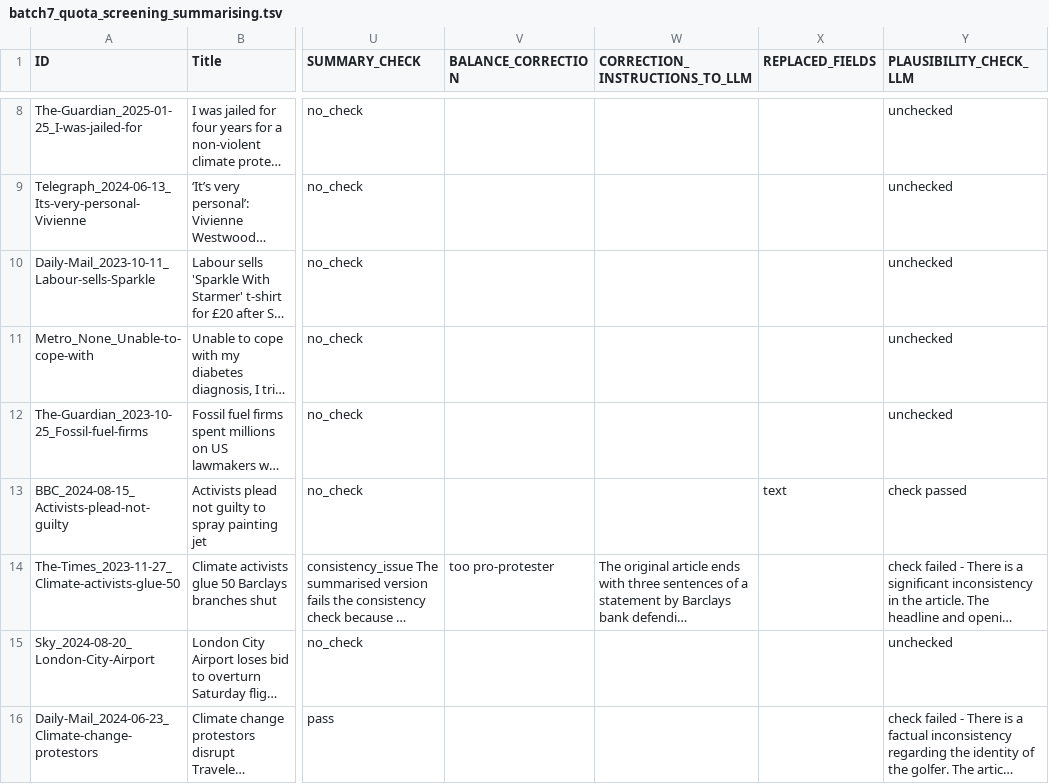
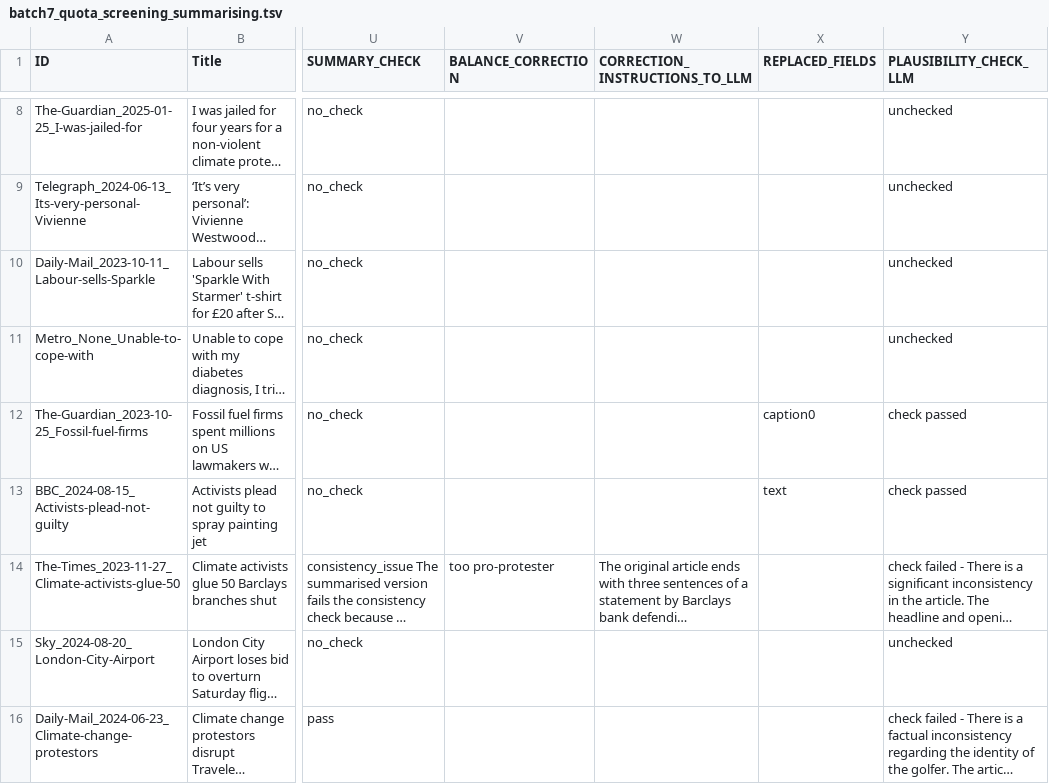
Before and after one commit to amorphia78/llmproc, a TSV file: coding_batches/batch7/batch7_quota_screening_summarising.tsv, drawn as a sheet; only a part is shown, gaps mark what is left out; long unchanged cells end in …; the diff covers the shown part only; the diff names each change by its address in the sheet, - before the commit and + after, or states it on an @@ line.

```diff
--- a/coding_batches/batch7/batch7_quota_screening_summarising.tsv
+++ b/coding_batches/batch7/batch7_quota_screening_summarising.tsv
-X12 (REPLACED_FIELDS): (empty)
+X12 (REPLACED_FIELDS): caption0
-Y12 (PLAUSIBILITY_CHECK_LLM): unchecked
+Y12 (PLAUSIBILITY_CHECK_LLM): check passed
```
Also changed, not shown: 14 edited cells elsewhere in this file, coding_batches/batch7/batch7_corrections_instructions.tsv, 19 other files.
